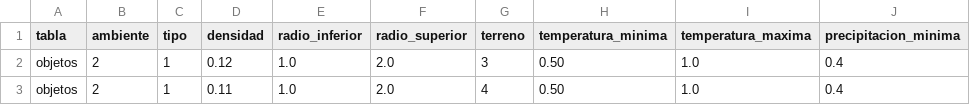
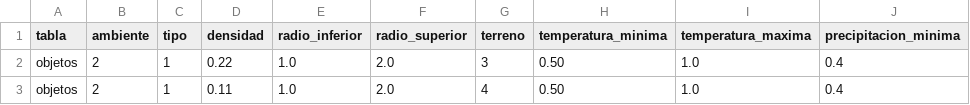
Before and after one commit to fnadalt/mundo, a CSV file: objetos.csv, drawn as a sheet; only a part is shown; the diff names each change by its address in the sheet, - before the commit and + after, or states it on an @@ line.

```diff
--- a/objetos.csv
+++ b/objetos.csv
-D2 (densidad): 0.12
+D2 (densidad): 0.22
```
Also changed, not shown: 6 other files.
